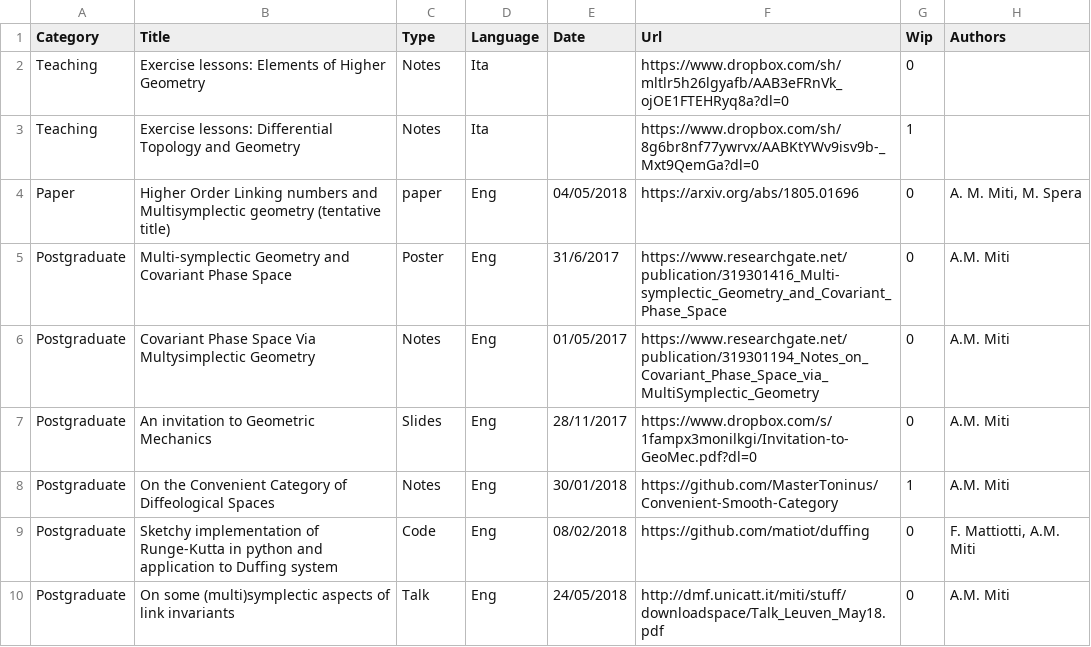
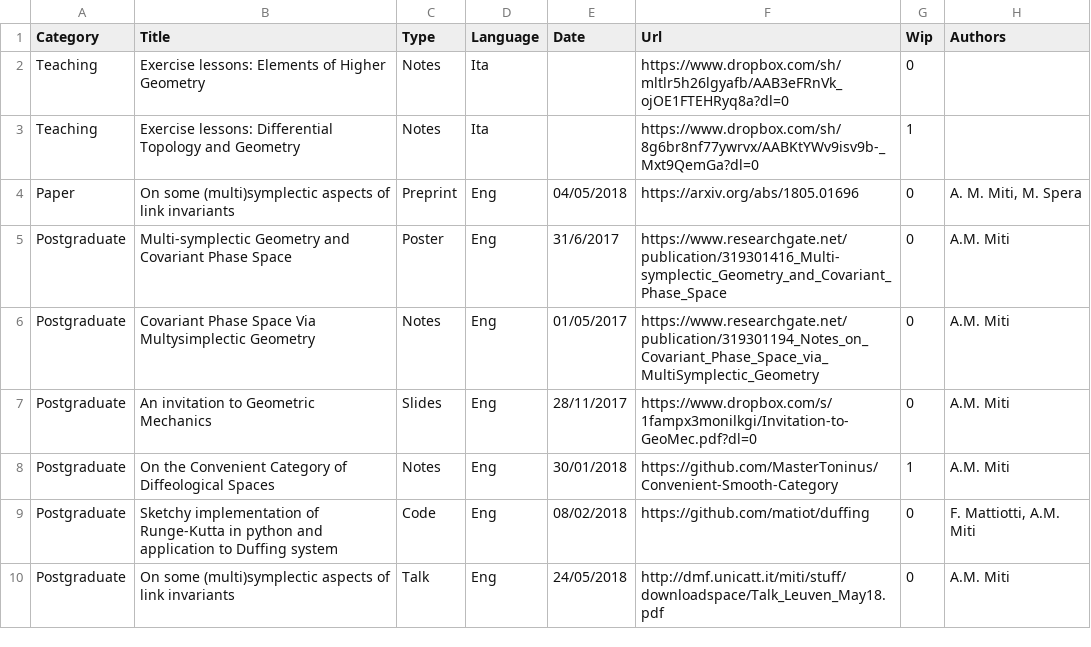
Before and after one commit to MasterToninus/MasterToninus.github.io, a CSV file: data/material.csv, drawn as a sheet.

Commit message:
updated material

```diff
--- a/data/material.csv
+++ b/data/material.csv
@@ -3,3 +3,3 @@ Teaching;Exercise lessons: Elements of Higher Geometry;Notes;Ita;;https://www.dr
 Teaching;Exercise lessons: Differential Topology and Geometry;Notes;Ita;;https://www.dropbox.com/sh/8g6br8nf77ywrvx/AABKtYWv9isv9b-_Mxt9QemGa?dl=0;1;;;;
-Paper;Higher Order Linking numbers and Multisymplectic geometry (tentative title);paper;Eng;04/05/2018;https://arxiv.org/abs/1805.01696;0;A. M. Miti, M. Spera;;;
+Paper;On some (multi)symplectic aspects of link invariants;Preprint;Eng;04/05/2018;https://arxiv.org/abs/1805.01696;0;A. M. Miti, M. Spera;;;
 Postgraduate;Multi-symplectic Geometry and Covariant Phase Space;Poster;Eng;31/6/2017;https://www.researchgate.net/publication/319301416_Multi-symplectic_Geometry_and_Covariant_Phase_Space;0;A.M. Miti;;;
```
